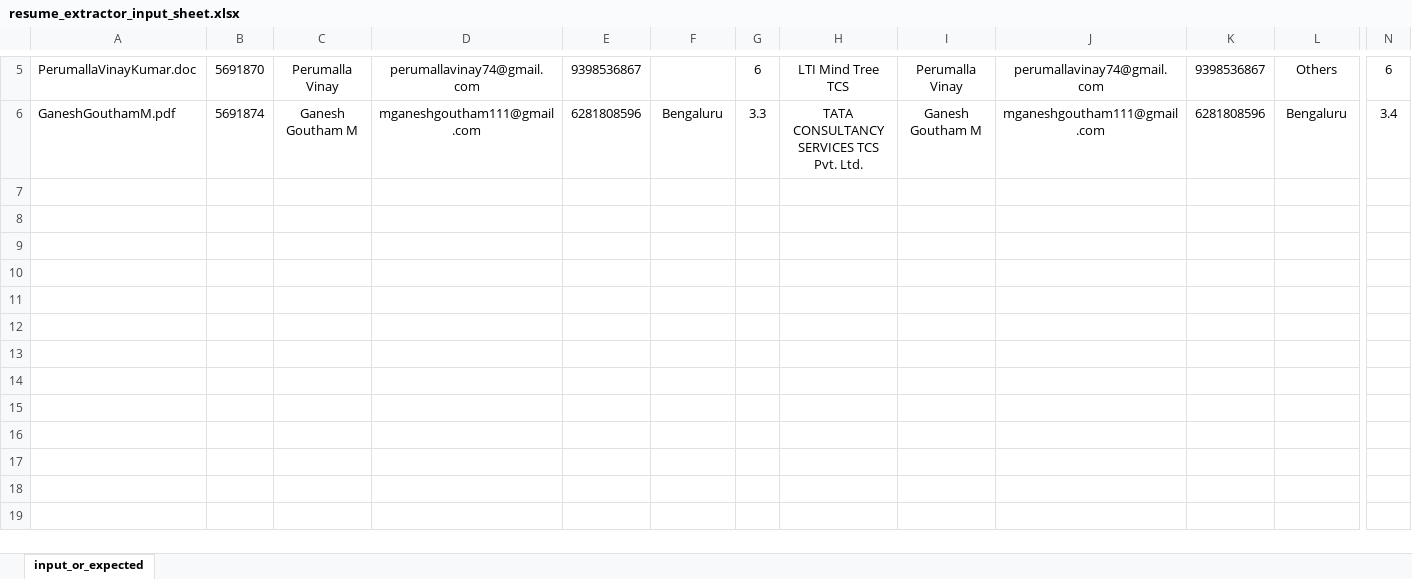
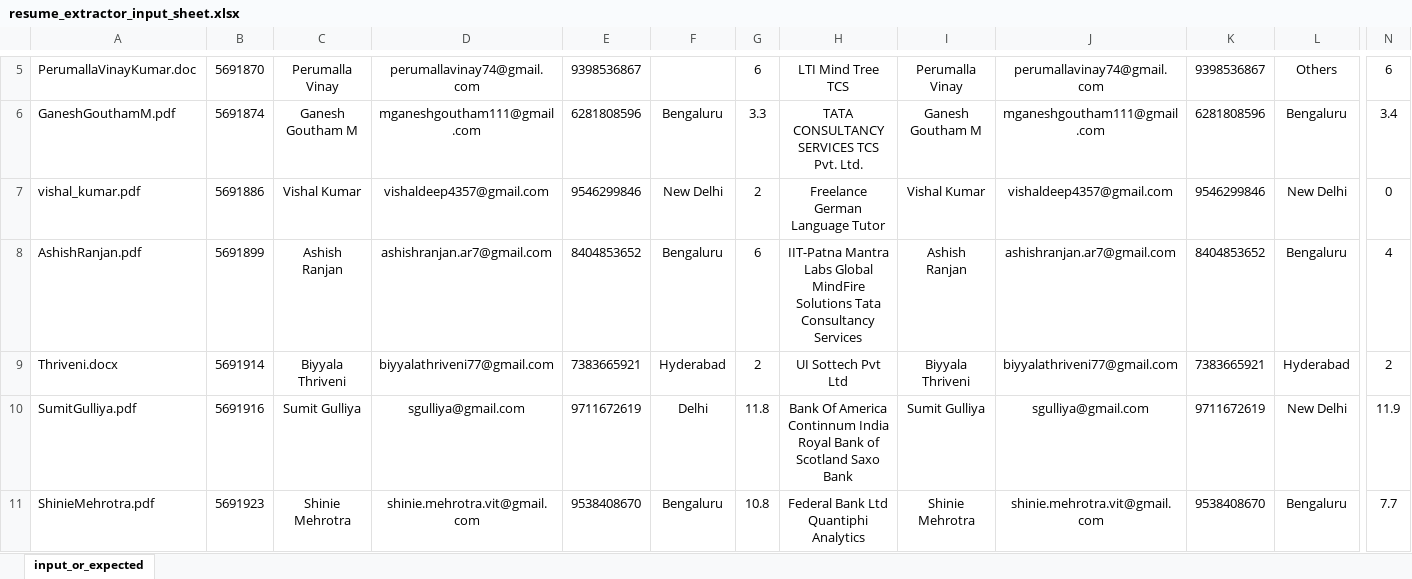
Before and after one commit to nitesh-hirepro/internalams-api-automation, an Excel workbook: input_data/resume_extractor_sheet/resume_extractor_input_sheet.xlsx, sheet input_or_expected, drawn as a sheet; only a part is shown, gaps mark what is left out; values as stored, in another font and other column widths than the file's, no borders; conditional formats not drawn; rows hold the shown columns only; the diff names each change by its address in the sheet, - before the commit and + after, or states it on an @@ line.

```diff
--- a/input_data/resume_extractor_sheet/resume_extractor_input_sheet.xlsx (sheet input_or_expected)
+++ b/input_data/resume_extractor_sheet/resume_extractor_input_sheet.xlsx (sheet input_or_expected)
+row 7: vishal_kumar.pdf | 5691886 | Vishal Kumar | vishaldeep4357@gmail.com | 9546299846 | New Delhi | 2 | Freelance German Language Tutor | Vishal Kumar | vishaldeep4357@gmail.com | 9546299846 | New Delhi | 0
+row 8: AshishRanjan.pdf | 5691899 | Ashish Ranjan | ashishranjan.ar7@gmail.com | 8404853652 | Bengaluru | 6 | IIT-Patna Mantra Labs Global MindFire Solutions Tata Consultancy Services | Ashish Ranjan | ashishranjan.ar7@gmail.com | 8404853652 | Bengaluru | 4
+row 9: Thriveni.docx | 5691914 | Biyyala Thriveni | biyyalathriveni77@gmail.com | 7383665921 | Hyderabad | 2 | UI Sottech Pvt Ltd | Biyyala Thriveni | biyyalathriveni77@gmail.com | 7383665921 | Hyderabad | 2
+row 10: SumitGulliya.pdf | 5691916 | Sumit Gulliya | sgulliya@gmail.com | 9711672619 | Delhi | 11.8 | Bank Of America Continnum India Royal Bank of Scotland Saxo Bank | Sumit Gulliya | sgulliya@gmail.com | 9711672619 | New Delhi | 11.9
+row 11: ShinieMehrotra.pdf | 5691923 | Shinie Mehrotra | shinie.mehrotra.vit@gmail.com | 9538408670 | Bengaluru | 10.8 | Federal Bank Ltd Quantiphi Analytics | Shinie Mehrotra | shinie.mehrotra.vit@gmail.com | 9538408670 | Bengaluru | 7.7
```
Also changed, not shown: reports/resume_extractor/resume_extraction_report.xlsx, 5 other files.
